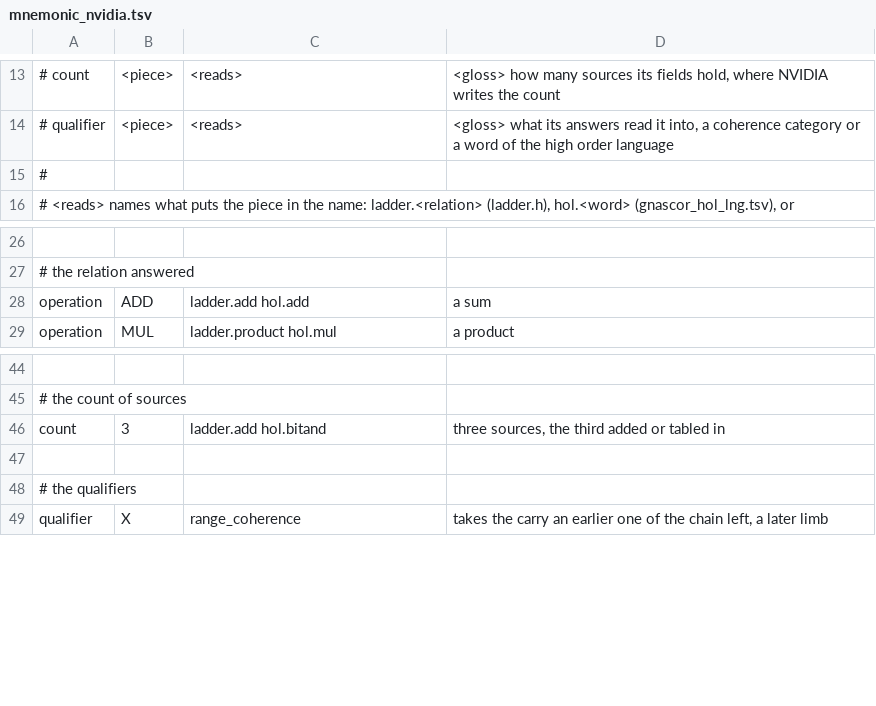
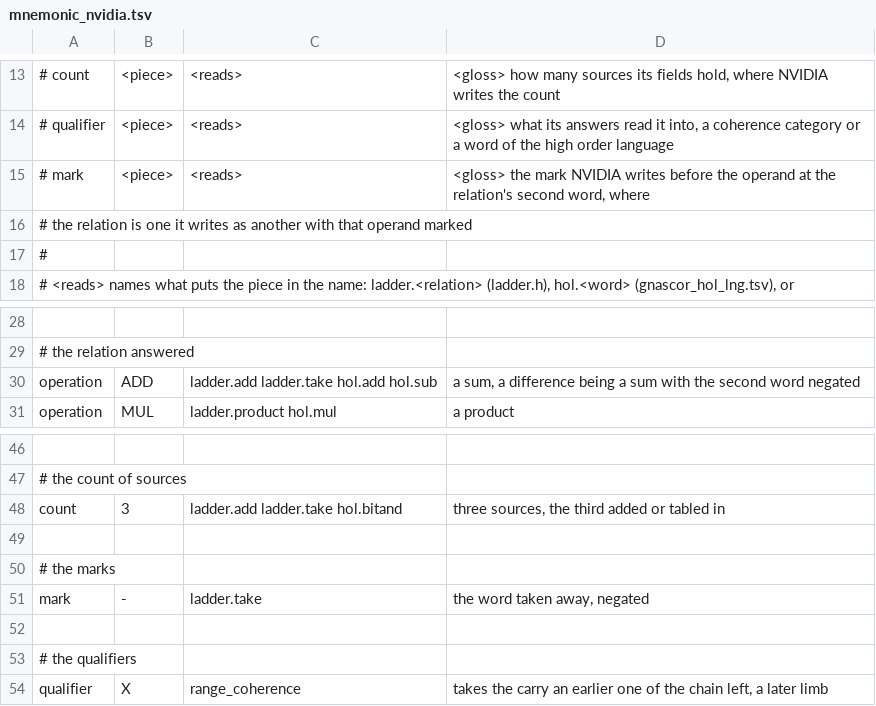
Before and after one commit to dstroy0/orior, a TSV file: src/cu/transpiler/vendor_bin_layouts/nvidia/mnemonic_nvidia.tsv, drawn as a sheet; only a part is shown, gaps mark what is left out; addresses are those after the commit; the diff names each change by its address in the sheet, - before the commit and + after, or states it on an @@ line.

Commit message:
Name a take form by the vendor's mark on the word taken away, and print a one-bit run with no place as nothing.

```diff
--- a/src/cu/transpiler/vendor_bin_layouts/nvidia/mnemonic_nvidia.tsv
+++ b/src/cu/transpiler/vendor_bin_layouts/nvidia/mnemonic_nvidia.tsv
+row 15: # mark | <piece> | <reads> | <gloss> the mark NVIDIA writes before the operand at the relation's second word, where
+row 16: # the relation is one it writes as another with that operand marked
-C30: ladder.add hol.add
+C30: ladder.add ladder.take hol.add hol.sub
-D30: a sum
+D30: a sum, a difference being a sum with the second word negated
-C48: ladder.add hol.bitand
+C48: ladder.add ladder.take hol.bitand
+row 49: (empty)
+row 50: # the marks
+row 51: mark | - | ladder.take | the word taken away, negated
```
Also changed, not shown: src/cu/types/file_defs/who/who.tsv, 3 other files.
